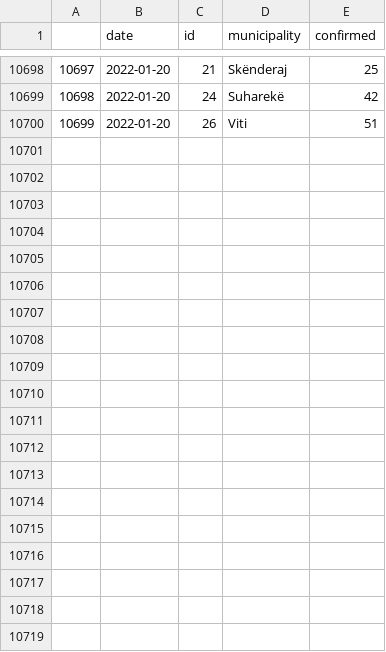
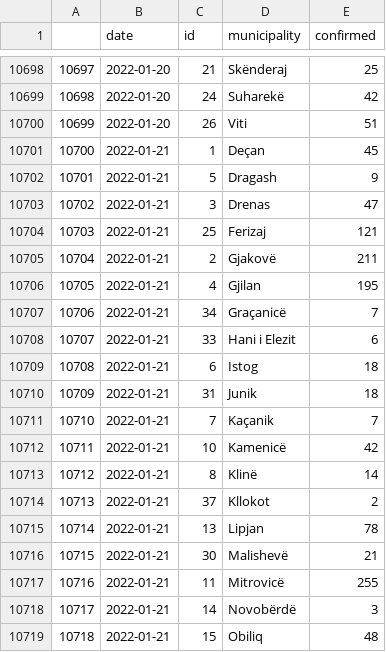
Before and after one commit to KushtrimVisoka/datasets, a CSV file: covid19kosovo_timeseries_municipality.csv, drawn as a sheet; only a part is shown, gaps mark what is left out; the diff covers the shown part only; the diff names each change by its address in the sheet, - before the commit and + after, or states it on an @@ line.

```diff
--- a/covid19kosovo_timeseries_municipality.csv
+++ b/covid19kosovo_timeseries_municipality.csv
+row 10701: 10700 | 2022-01-21 | 1 | Deçan | 45
+row 10702: 10701 | 2022-01-21 | 5 | Dragash | 9
+row 10703: 10702 | 2022-01-21 | 3 | Drenas | 47
+row 10704: 10703 | 2022-01-21 | 25 | Ferizaj | 121
+row 10705: 10704 | 2022-01-21 | 2 | Gjakovë | 211
+row 10706: 10705 | 2022-01-21 | 4 | Gjilan | 195
+row 10707: 10706 | 2022-01-21 | 34 | Graçanicë | 7
+row 10708: 10707 | 2022-01-21 | 33 | Hani i Elezit | 6
+row 10709: 10708 | 2022-01-21 | 6 | Istog | 18
+row 10710: 10709 | 2022-01-21 | 31 | Junik | 18
+row 10711: 10710 | 2022-01-21 | 7 | Kaçanik | 7
+row 10712: 10711 | 2022-01-21 | 10 | Kamenicë | 42
+row 10713: 10712 | 2022-01-21 | 8 | Klinë | 14
+row 10714: 10713 | 2022-01-21 | 37 | Kllokot | 2
+row 10715: 10714 | 2022-01-21 | 13 | Lipjan | 78
+row 10716: 10715 | 2022-01-21 | 30 | Malishevë | 21
+row 10717: 10716 | 2022-01-21 | 11 | Mitrovicë | 255
+row 10718: 10717 | 2022-01-21 | 14 | Novobërdë | 3
+row 10719: 10718 | 2022-01-21 | 15 | Obiliq | 48
```
Also changed, not shown: 10 added rows elsewhere in this file, covid19kosovo_timeseries.csv, 1 other file.
